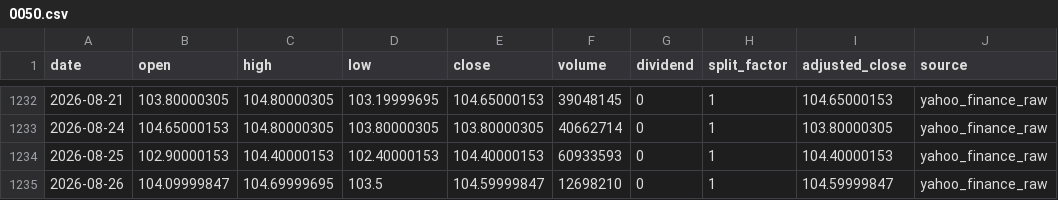
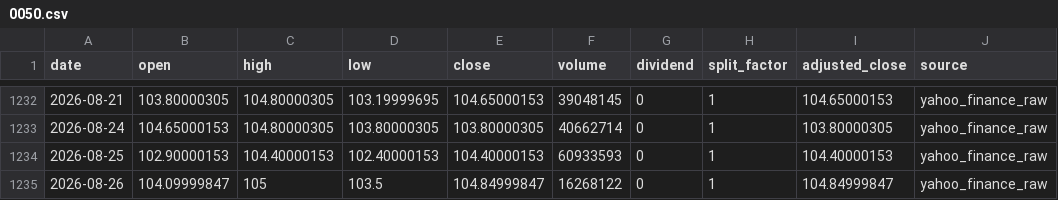
Before and after one commit to onecool-tw/OnecoolOS, a CSV file: data/market/dashboard/history/0050.csv, drawn as a sheet; only a part is shown, gaps mark what is left out.

```diff
--- a/data/market/dashboard/history/0050.csv
+++ b/data/market/dashboard/history/0050.csv
@@ -1234,2 +1234,2 @@ date,open,high,low,close,volume,dividend,split_factor,adjusted_close,source
 2026-08-25,102.90000153,104.40000153,102.40000153,104.40000153,60933593,0,1,104.40000153,yahoo_finance_raw
-2026-08-26,104.09999847,104.69999695,103.5,104.59999847,12698210,0,1,104.59999847,yahoo_finance_raw
+2026-08-26,104.09999847,105,103.5,104.84999847,16268122,0,1,104.84999847,yahoo_finance_raw
```
Also changed, not shown: data/market/dashboard/history/069500.csv, data/market/dashboard/history/1306.csv, 5 other files.
